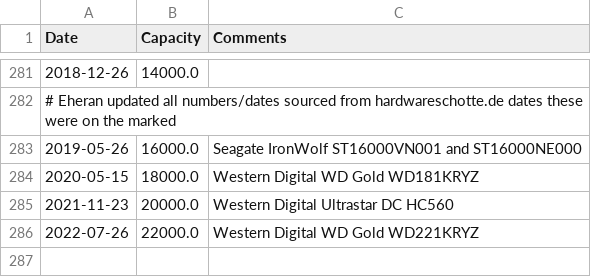
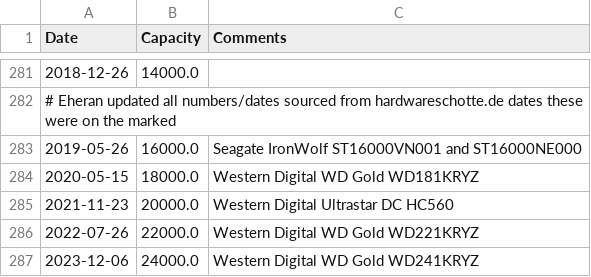
Before and after one commit to Eheran1/Hard-drive-capacity-over-time, a CSV file: HDD_dataframe.csv, drawn as a sheet; only a part is shown, gaps mark what is left out; the diff names each change by its address in the sheet, - before the commit and + after, or states it on an @@ line.

Commit message:
Update HDD_dataframe.csv
Current data as of 2024.05.15

```diff
--- a/HDD_dataframe.csv
+++ b/HDD_dataframe.csv
+row 287: 2023-12-06 | 24000.0 | Western Digital WD Gold WD241KRYZ
```
